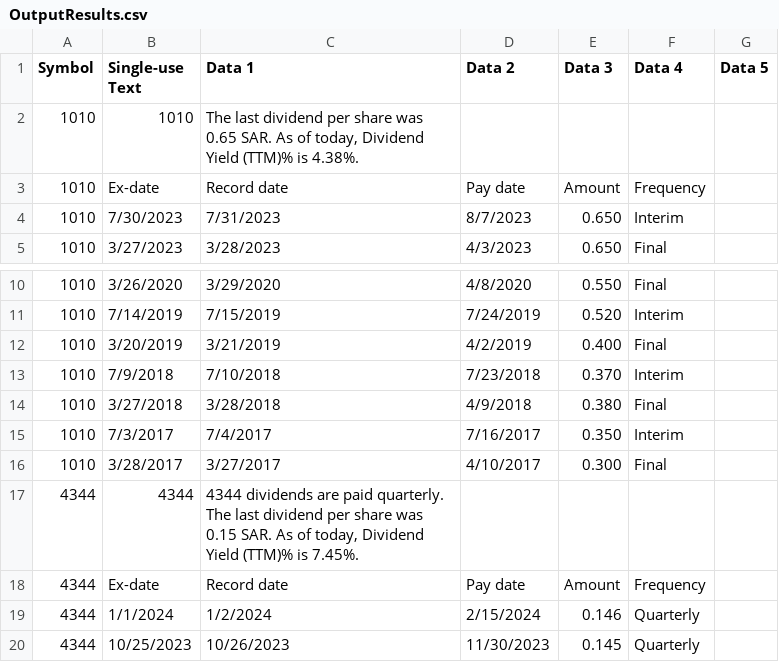
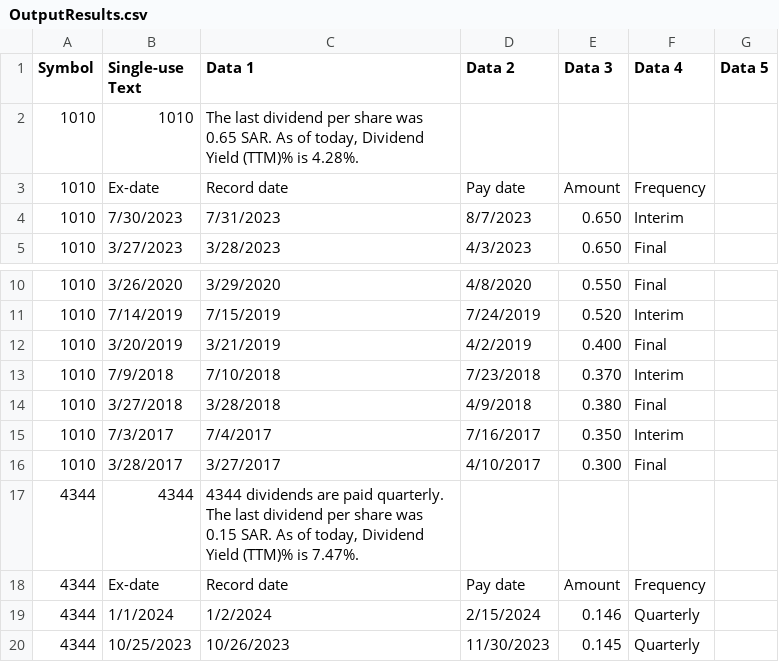
Before and after one commit to SoloSaudiDeveloper/shares, a CSV file: OutputResults.csv, drawn as a sheet; only a part is shown, gaps mark what is left out.

Commit message:
Update output CSV file and percentage

```diff
--- a/OutputResults.csv
+++ b/OutputResults.csv
@@ -1,3 +1,3 @@
 Symbol,Single-use Text,Data 1,Data 2,Data 3,Data 4,Data 5
-1010,1010,"The last dividend per share was 0.65 SAR. As of today, Dividend Yield (TTM)% is 4.38%."
+1010,1010,"The last dividend per share was 0.65 SAR. As of today, Dividend Yield (TTM)% is 4.28%."
 1010,Ex-date,Record date,Pay date,Amount,Frequency
@@ -16,3 +16,3 @@ Symbol,Single-use Text,Data 1,Data 2,Data 3,Data 4,Data 5
 1010,3/28/2017,3/27/2017,4/10/2017,0.300,Final
-4344,4344,"4344 dividends are paid quarterly. The last dividend per share was 0.15 SAR. As of today, Dividend Yield (TTM)% is 7.45%."
+4344,4344,"4344 dividends are paid quarterly. The last dividend per share was 0.15 SAR. As of today, Dividend Yield (TTM)% is 7.47%."
 4344,Ex-date,Record date,Pay date,Amount,Frequency
```
